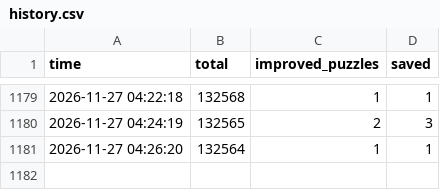
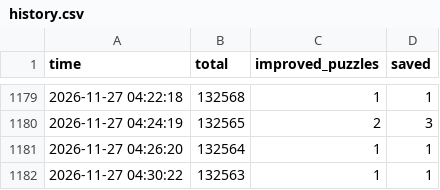
Before and after one commit to Chan-b0b/Santa2026, a CSV file: board/history.csv, drawn as a sheet; only a part is shown, gaps mark what is left out.

```diff
--- a/board/history.csv
+++ b/board/history.csv
@@ -1181 +1181,2 @@ time,total,improved_puzzles,saved
 2026-11-27 04:26:20,132564,1,1
+2026-11-27 04:30:22,132563,1,1
```
Also changed, not shown: board/approaches.csv, board/matrix.csv, 1 other file.
